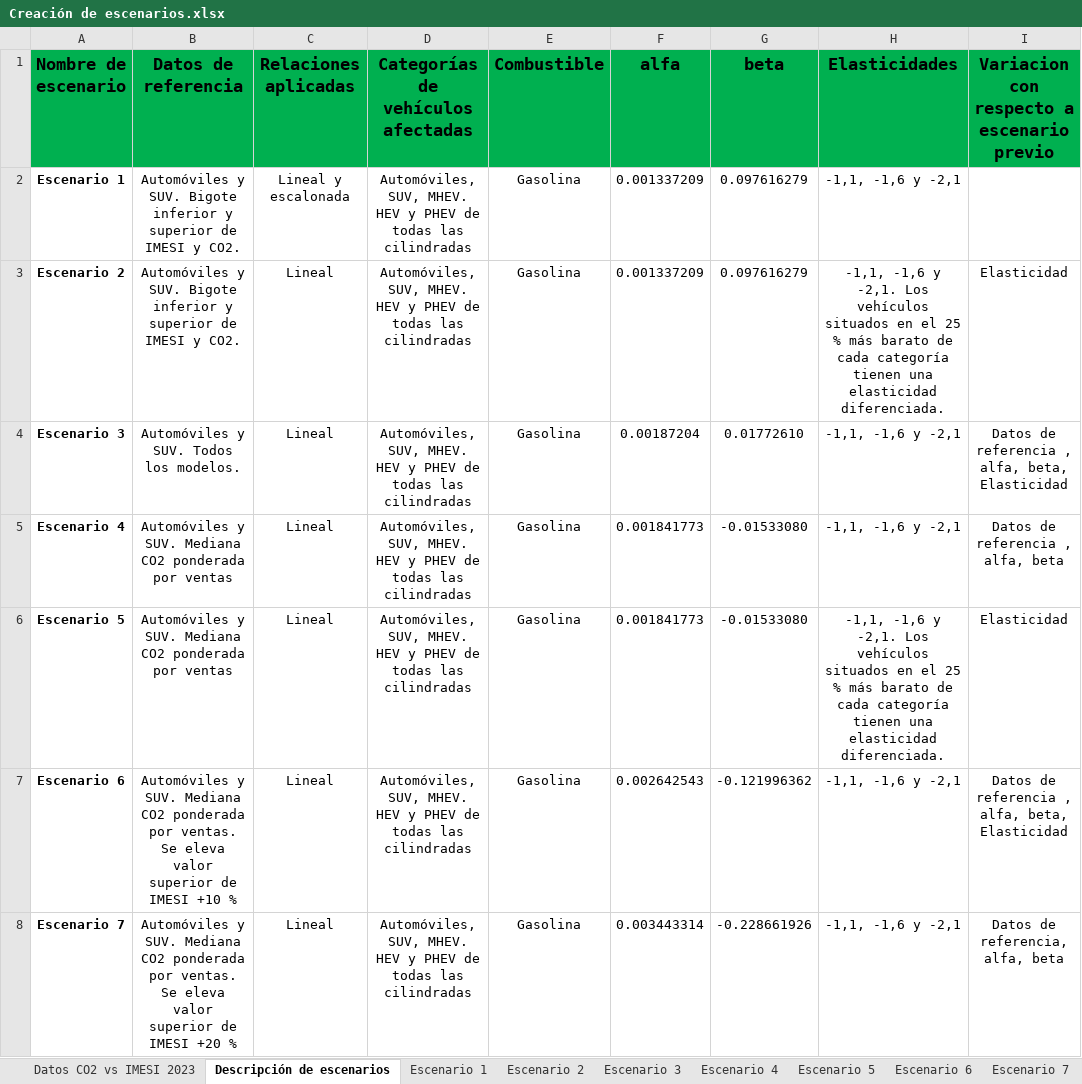
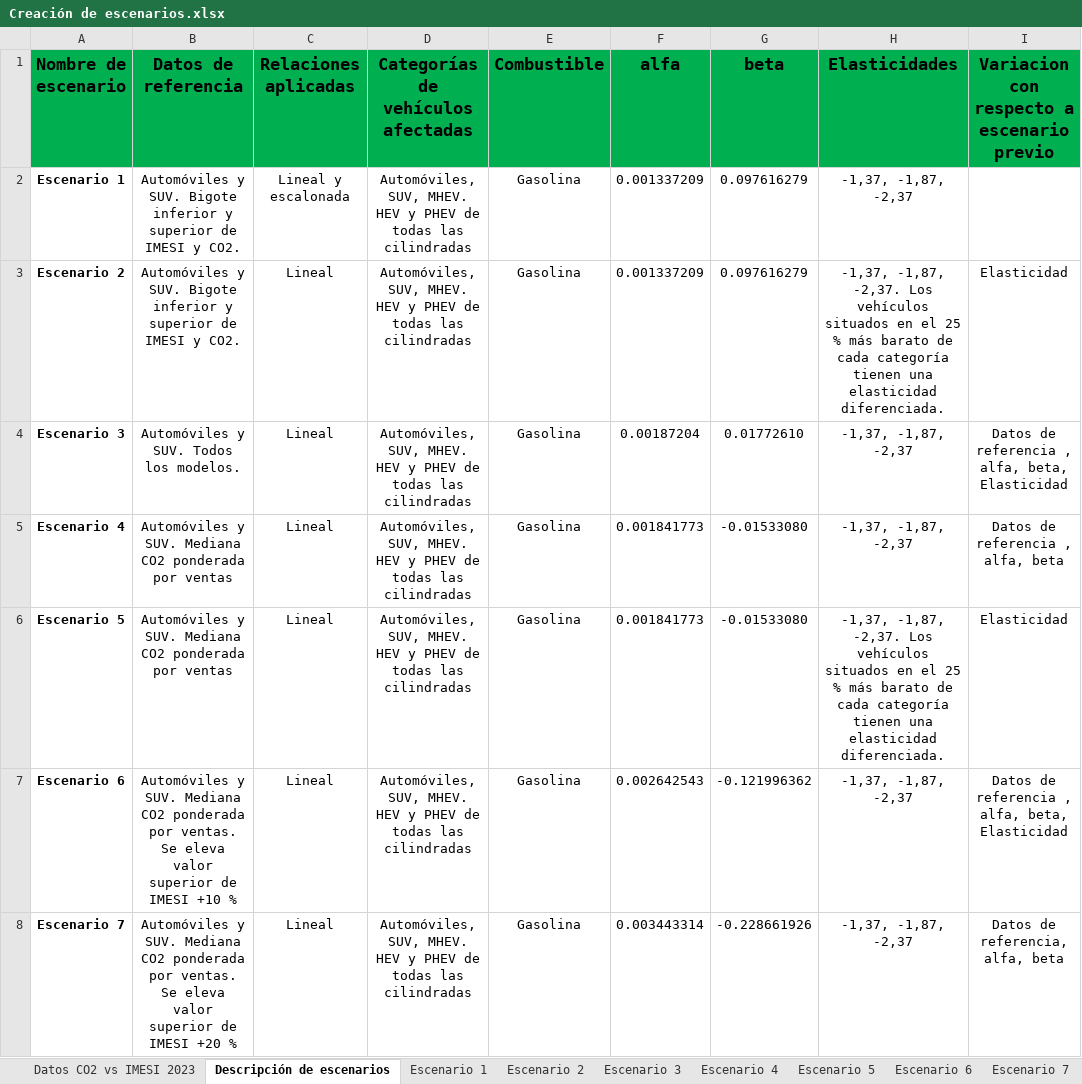
Before and after one commit to statues6001/TesisUY, an Excel workbook: Creación de escenarios.xlsx, sheet Descripción de escenarios, drawn as a sheet; only a part is shown; values as stored, in another font and other column widths than the file's, no borders; the diff covers the shown part only; the diff names each change by its address in the sheet, - before the commit and + after, or states it on an @@ line.

```diff
--- a/Creación de escenarios.xlsx (sheet Descripción de escenarios)
+++ b/Creación de escenarios.xlsx (sheet Descripción de escenarios)
-H2 (Elasticidades): -1,1, -1,6 y -2,1
+H2 (Elasticidades): -1,37, -1,87, -2,37
-H3 (Elasticidades): -1,1, -1,6 y -2,1. Los vehículos…
+H3 (Elasticidades): -1,37, -1,87, -2,37. Los vehículos…
-H4:H5 (Elasticidades): -1,1, -1,6 y -2,1
+H4:H5 (Elasticidades): -1,37, -1,87, -2,37
-H6 (Elasticidades): -1,1, -1,6 y -2,1. Los vehículos…
+H6 (Elasticidades): -1,37, -1,87, -2,37. Los vehículos…
-H7:H8 (Elasticidades): -1,1, -1,6 y -2,1
+H7:H8 (Elasticidades): -1,37, -1,87, -2,37
```
Also changed, not shown: 6 edited cells elsewhere in this sheet, sheet Escenario 3, sheet Escenario 1, formulas that keep their value, charts or pictures, Datos CO2 vs IMESI 2023.xlsx, 5 other files.
